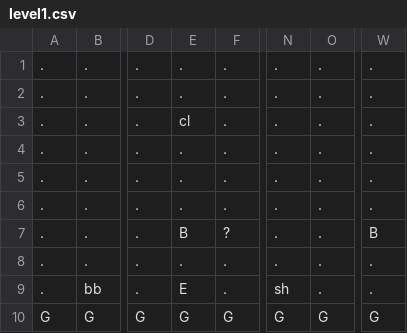
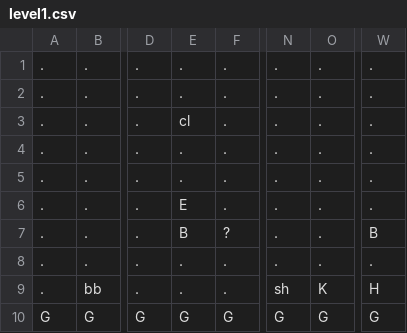
Before and after one commit to AV851274/3902-mario-project, a CSV file: Levels/level1.csv, drawn as a sheet; only a part is shown, gaps mark what is left out; the diff names each change by its address in the sheet, - before the commit and + after, or states it on an @@ line.

```diff
--- a/Levels/level1.csv
+++ b/Levels/level1.csv
-E6: .
+E6: E
-E9: E
+E9: .
-O9: .
+O9: K
-W9: .
+W9: H
```
Also changed, not shown: 13 other files.
